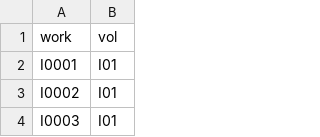
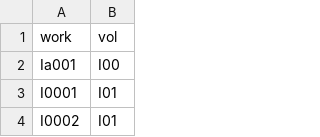
Before and after one commit to DILA-edu/cbeta-metadata, a CSV file: work-id/I.csv, drawn as a sheet; only a part is shown; the shorter side is filled out with more unchanged rows.

```diff
--- a/work-id/I.csv
+++ b/work-id/I.csv
@@ -1,2 +1,3 @@
 work,vol
+Ia001,I00
 I0001,I01
```
Also changed, not shown: work-id/ZW.csv, 6 other files.
